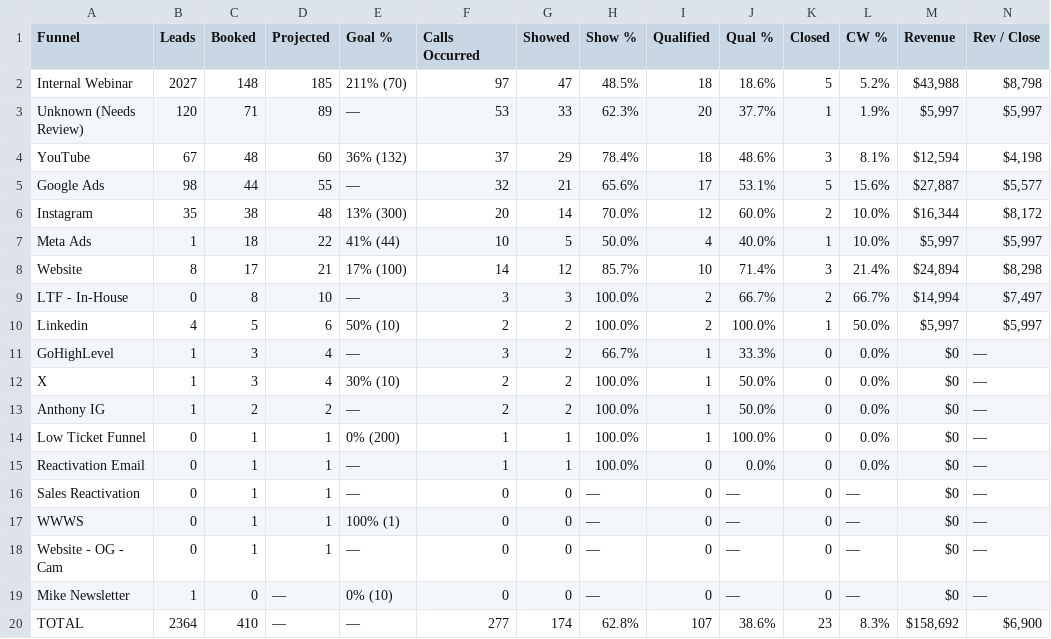
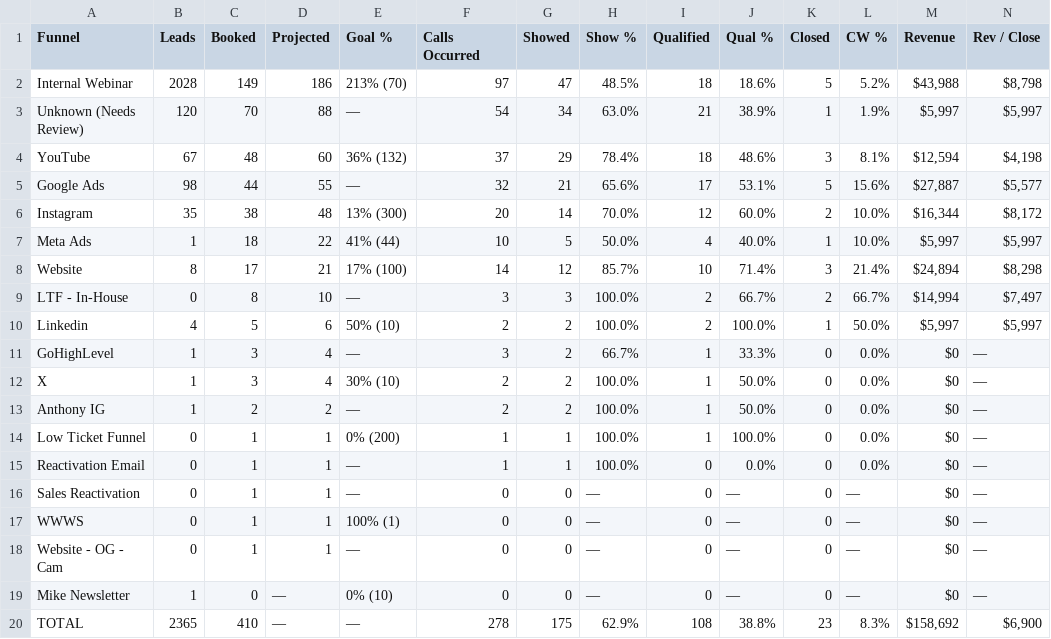
Before and after one commit to AIMS-Product/mtd-funnel-dashboard, a CSV file: v2/reports/funnel-2026-11.csv, drawn as a sheet.

```diff
--- a/v2/reports/funnel-2026-11.csv
+++ b/v2/reports/funnel-2026-11.csv
@@ -1,4 +1,4 @@
 Funnel,Leads,Booked,Projected,Goal %,Calls Occurred,Showed,Show %,Qualified,Qual %,Closed,CW %,Revenue,Rev / Close
-Internal Webinar,2027,148,185,211% (70),97,47,48.5%,18,18.6%,5,5.2%,"$43,988","$8,798"
-Unknown (Needs Review),120,71,89,—,53,33,62.3%,20,37.7%,1,1.9%,"$5,997","$5,997"
+Internal Webinar,2028,149,186,213% (70),97,47,48.5%,18,18.6%,5,5.2%,"$43,988","$8,798"
+Unknown (Needs Review),120,70,88,—,54,34,63.0%,21,38.9%,1,1.9%,"$5,997","$5,997"
 YouTube,67,48,60,36% (132),37,29,78.4%,18,48.6%,3,8.1%,"$12,594","$4,198"
@@ -19,2 +19,2 @@ Website - OG - Cam,0,1,1,—,0,0,—,0,—,0,—,$0,—
 Mike Newsletter,1,0,—,0% (10),0,0,—,0,—,0,—,$0,—
-TOTAL,2364,410,—,—,277,174,62.8%,107,38.6%,23,8.3%,"$158,692","$6,900"
+TOTAL,2365,410,—,—,278,175,62.9%,108,38.8%,23,8.3%,"$158,692","$6,900"
```
Also changed, not shown: v2/reports/setters-2026-11.csv, v2/reports/team-2026-11.csv, 3 other files.
